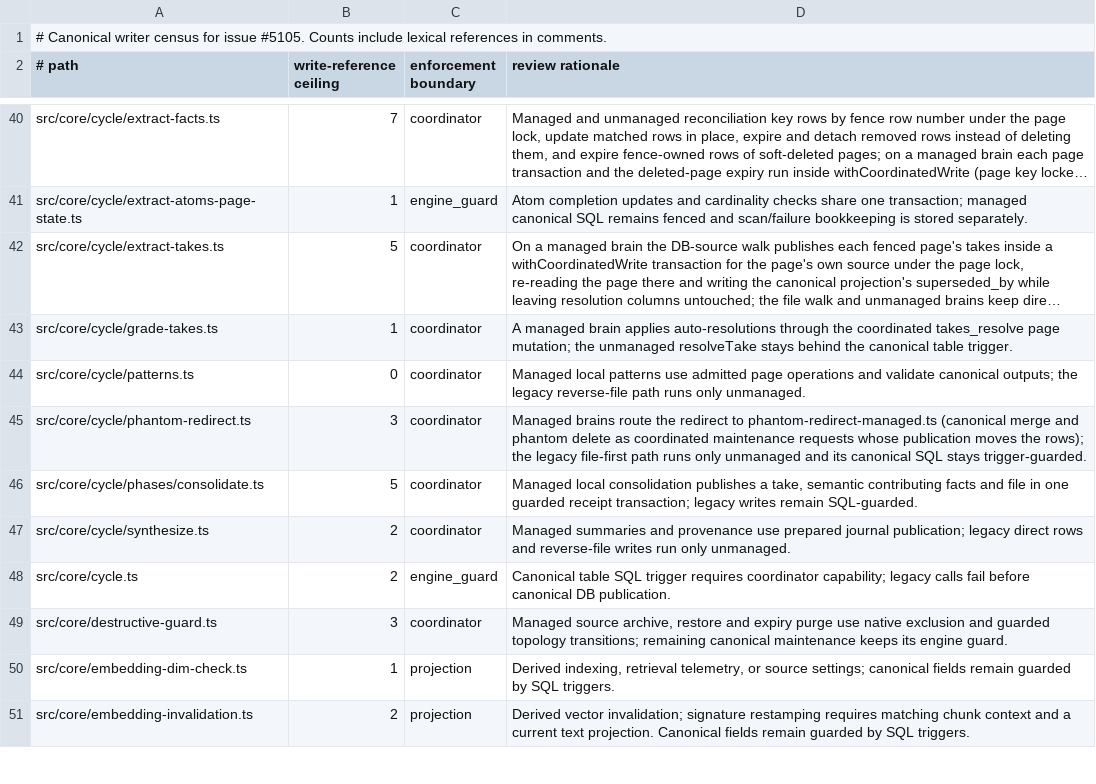
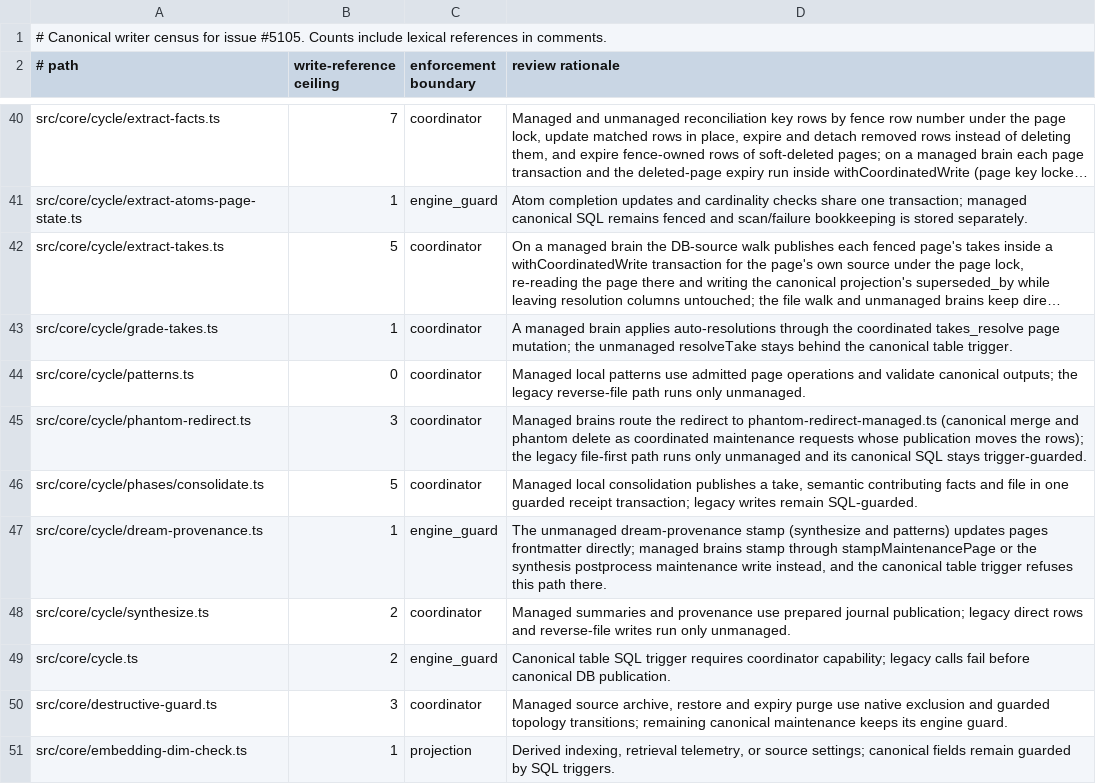
Before and after one commit to Margok1987/gbrain, a TSV file: docs/architecture/canonical-writers.tsv, drawn as a sheet; only a part is shown, gaps mark what is left out; the shorter side is filled out with more unchanged rows; long unchanged cells end in ….

Commit message:
fix(wave4-c): address the independent review of lane C
- v0.32.2 adoption refuses a fact another run already adopted (it must
  still be legacy under the publication lock) and requires the adoption
  UPDATE to return every assigned row, so a concurrent run cannot insert
  duplicates; a terminal refusal (a drifted file, a conflict) no longer
  replays forever, the same inputs get a fresh attempt identity; take
  resolutions recorded only in the database survive the republished page;
  legacy timestamps keep their time of day in the fence; a page recorded
  by a file:// source_uri keeps its canonical file target.
- The atom retry check adds the extracted text hash, so a transcript
  edited under its retained content hash no longer passes (#5699).
- The v0.13.1 capacity check counts only pages the managed pass can
  admit, so exhausted IDs do not block a pass that admits nothing.
- stampDreamProvenance moves to cycle/dream-provenance.ts so the patterns
  phase does not import it through synthesize.ts, whose module mocks in
  two serial tests lack it (#5733).

```diff
--- a/docs/architecture/canonical-writers.tsv
+++ b/docs/architecture/canonical-writers.tsv
@@ -46,2 +46,3 @@ src/core/cycle/phantom-redirect.ts	3	coordinator	Managed brains route the redire
 src/core/cycle/phases/consolidate.ts	5	coordinator	Managed local consolidation publishes a take, semantic contributing facts and file in one guarded receipt transaction; legacy writes remain SQL-guarded.
+src/core/cycle/dream-provenance.ts	1	engine_guard	The unmanaged dream-provenance stamp (synthesize and patterns) updates pages frontmatter directly; managed brains stamp through stampMaintenancePage or the synthesis postprocess maintenance write instead, and the canonical table trigger refuses this path there.
 src/core/cycle/synthesize.ts	2	coordinator	Managed summaries and provenance use prepared journal publication; legacy direct rows and reverse-file writes run only unmanaged.
```
Also changed, not shown: 12 other files.
